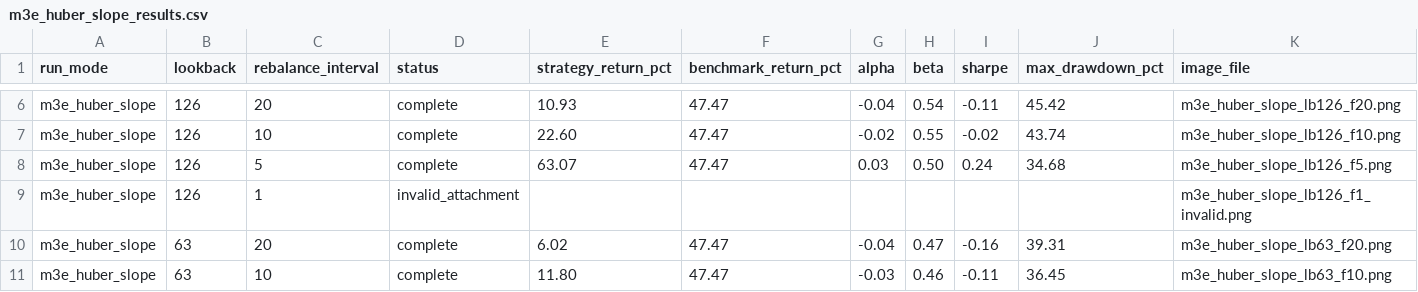
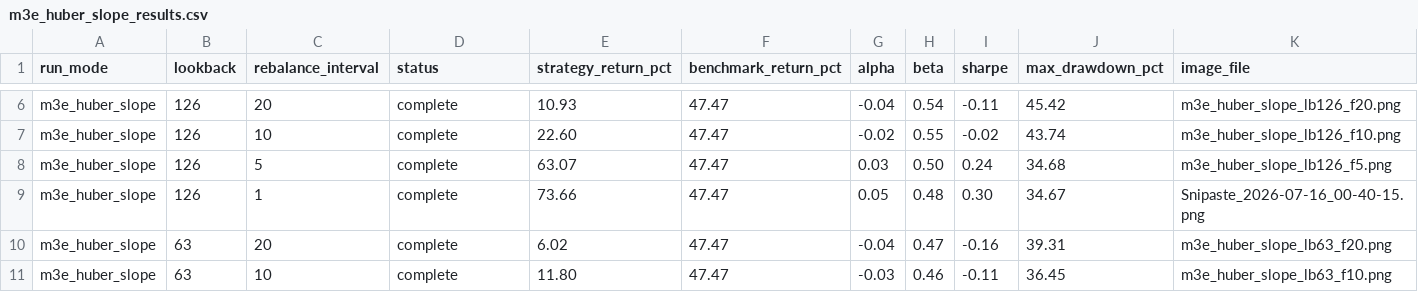
Before and after one commit to Yzz39/Quant, a CSV file: gptCode/05Data/m3e_huber_slope_results.csv, drawn as a sheet; only a part is shown, gaps mark what is left out.

```diff
--- a/gptCode/05Data/m3e_huber_slope_results.csv
+++ b/gptCode/05Data/m3e_huber_slope_results.csv
@@ -8,3 +8,3 @@ m3e_huber_slope,126,10,complete,22.60,47.47,-0.02,0.55,-0.02,43.74,m3e_huber_slo
 m3e_huber_slope,126,5,complete,63.07,47.47,0.03,0.50,0.24,34.68,m3e_huber_slope_lb126_f5.png
-m3e_huber_slope,126,1,invalid_attachment,,,,,,,m3e_huber_slope_lb126_f1_invalid.png
+m3e_huber_slope,126,1,complete,73.66,47.47,0.05,0.48,0.30,34.67,Snipaste_2026-07-16_00-40-15.png
 m3e_huber_slope,63,20,complete,6.02,47.47,-0.04,0.47,-0.16,39.31,m3e_huber_slope_lb63_f20.png
```
Also changed, not shown: gptCode/05Data/m3c_bias_trend_results.csv, 35 other files.
